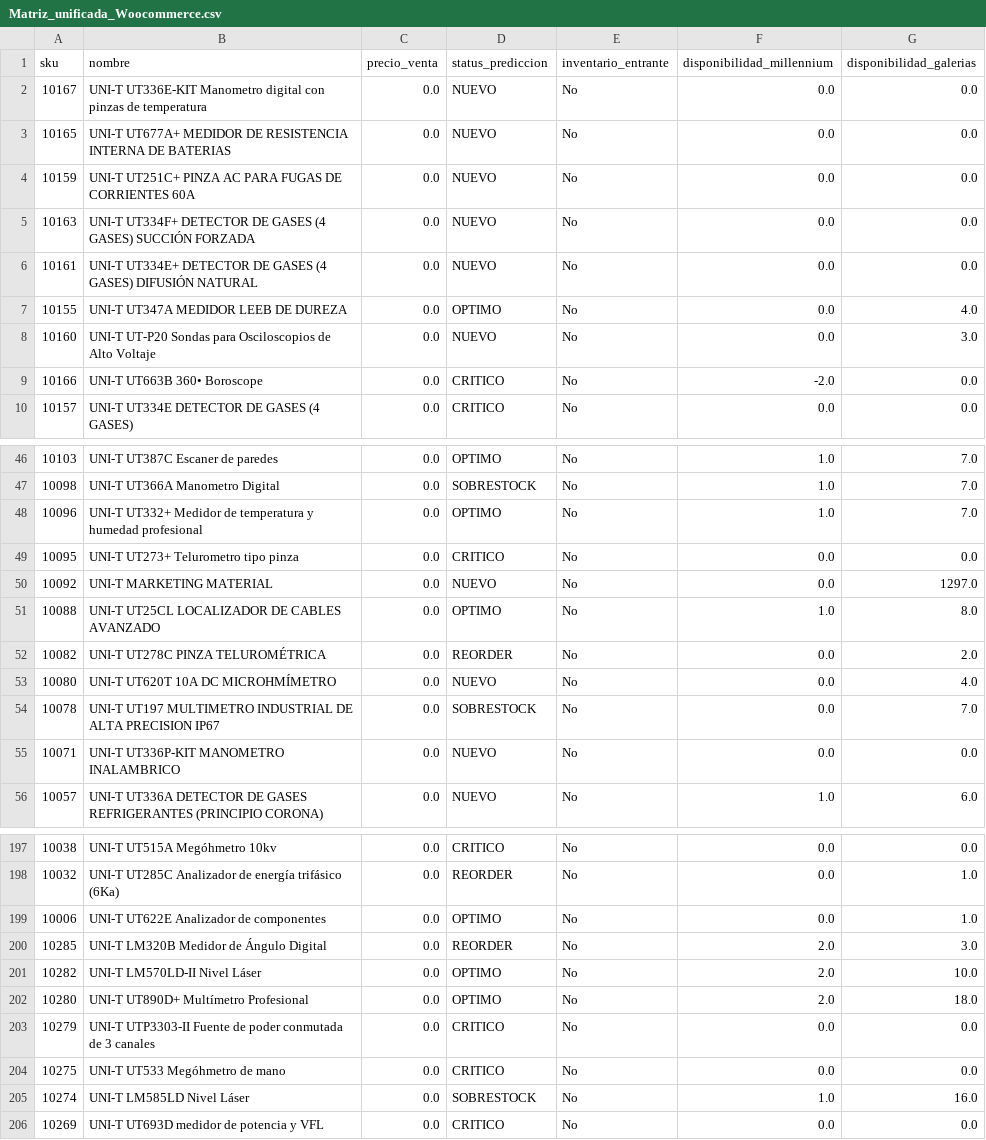
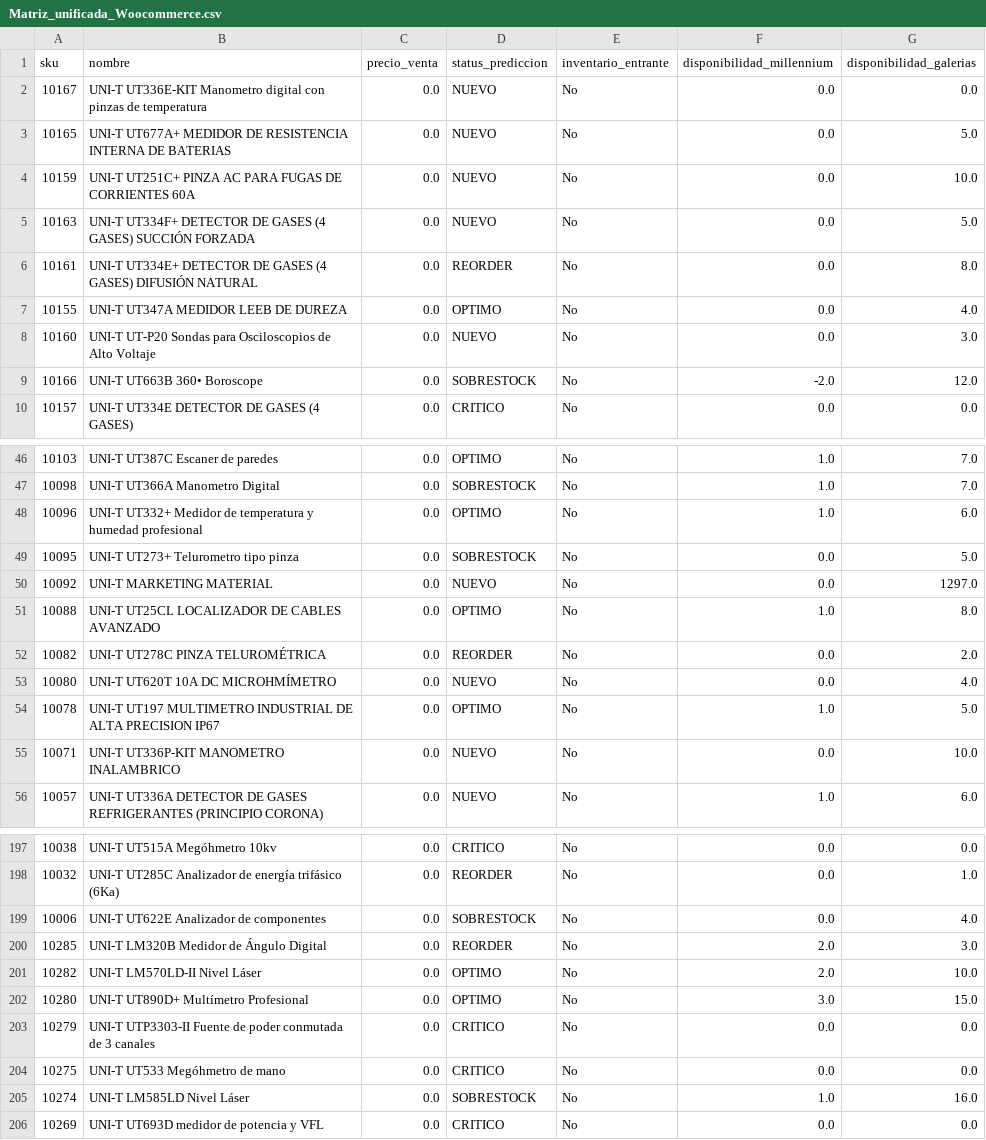
Before and after one commit to Acroscarlos/Plugin_suite_empleador_reestructurado, a CSV file: output/Matriz_unificada_Woocommerce.csv, drawn as a sheet; only a part is shown, gaps mark what is left out; the diff covers the shown part only.

```diff
--- a/output/Matriz_unificada_Woocommerce.csv
+++ b/output/Matriz_unificada_Woocommerce.csv
@@ -2,9 +2,9 @@ sku,nombre,precio_venta,status_prediccion,inventario_entrante,disponibilidad_mil
 10167,UNI-T UT336E-KIT Manometro digital con pinzas de temperatura,0.0,NUEVO,No,0.0,0.0
-10165,UNI-T UT677A+ MEDIDOR DE RESISTENCIA INTERNA DE BATERIAS,0.0,NUEVO,No,0.0,0.0
-10159,UNI-T UT251C+ PINZA AC PARA FUGAS DE CORRIENTES 60A,0.0,NUEVO,No,0.0,0.0
-10163,UNI-T UT334F+ DETECTOR DE GASES (4 GASES) SUCCIÓN FORZADA,0.0,NUEVO,No,0.0,0.0
-10161,UNI-T UT334E+ DETECTOR DE GASES (4 GASES) DIFUSIÓN NATURAL,0.0,NUEVO,No,0.0,0.0
+10165,UNI-T UT677A+ MEDIDOR DE RESISTENCIA INTERNA DE BATERIAS,0.0,NUEVO,No,0.0,5.0
+10159,UNI-T UT251C+ PINZA AC PARA FUGAS DE CORRIENTES 60A,0.0,NUEVO,No,0.0,10.0
+10163,UNI-T UT334F+ DETECTOR DE GASES (4 GASES) SUCCIÓN FORZADA,0.0,NUEVO,No,0.0,5.0
+10161,UNI-T UT334E+ DETECTOR DE GASES (4 GASES) DIFUSIÓN NATURAL,0.0,REORDER,No,0.0,8.0
 10155,UNI-T UT347A MEDIDOR LEEB DE DUREZA,0.0,OPTIMO,No,0.0,4.0
 10160,UNI-T UT-P20 Sondas para Osciloscopios de Alto Voltaje,0.0,NUEVO,No,0.0,3.0
-10166,UNI-T UT663B 360• Boroscope,0.0,CRITICO,No,-2.0,0.0
+10166,UNI-T UT663B 360• Boroscope,0.0,SOBRESTOCK,No,-2.0,12.0
 10157,UNI-T UT334E DETECTOR DE GASES (4 GASES),0.0,CRITICO,No,0.0,0.0
@@ -47,4 +47,4 @@ sku,nombre,precio_venta,status_prediccion,inventario_entrante,disponibilidad_mil
 10098,UNI-T UT366A Manometro Digital,0.0,SOBRESTOCK,No,1.0,7.0
-10096,UNI-T UT332+ Medidor de temperatura y humedad profesional,0.0,OPTIMO,No,1.0,7.0
-10095,UNI-T UT273+ Telurometro tipo pinza,0.0,CRITICO,No,0.0,0.0
+10096,UNI-T UT332+ Medidor de temperatura y humedad profesional,0.0,OPTIMO,No,1.0,6.0
+10095,UNI-T UT273+ Telurometro tipo pinza,0.0,SOBRESTOCK,No,0.0,5.0
 10092,UNI-T MARKETING MATERIAL,0.0,NUEVO,No,0.0,1297.0
@@ -53,4 +53,4 @@ sku,nombre,precio_venta,status_prediccion,inventario_entrante,disponibilidad_mil
 10080,UNI-T UT620T 10A DC MICROHMÍMETRO,0.0,NUEVO,No,0.0,4.0
-10078,UNI-T UT197 MULTIMETRO INDUSTRIAL DE ALTA PRECISION IP67,0.0,SOBRESTOCK,No,0.0,7.0
-10071,UNI-T UT336P-KIT MANOMETRO INALAMBRICO,0.0,NUEVO,No,0.0,0.0
+10078,UNI-T UT197 MULTIMETRO INDUSTRIAL DE ALTA PRECISION IP67,0.0,OPTIMO,No,1.0,5.0
+10071,UNI-T UT336P-KIT MANOMETRO INALAMBRICO,0.0,NUEVO,No,0.0,10.0
 10057,UNI-T UT336A DETECTOR DE GASES REFRIGERANTES (PRINCIPIO CORONA),0.0,NUEVO,No,1.0,6.0
@@ -198,6 +198,6 @@ sku,nombre,precio_venta,status_prediccion,inventario_entrante,disponibilidad_mil
 10032,UNI-T UT285C Analizador de energía trifásico (6Ka),0.0,REORDER,No,0.0,1.0
-10006,UNI-T UT622E Analizador de componentes,0.0,OPTIMO,No,0.0,1.0
+10006,UNI-T UT622E Analizador de componentes,0.0,SOBRESTOCK,No,0.0,4.0
 10285,UNI-T LM320B Medidor de Ángulo Digital,0.0,REORDER,No,2.0,3.0
 10282,UNI-T LM570LD-II Nivel Láser,0.0,OPTIMO,No,2.0,10.0
-10280,UNI-T UT890D+ Multímetro Profesional,0.0,OPTIMO,No,2.0,18.0
+10280,UNI-T UT890D+ Multímetro Profesional,0.0,OPTIMO,No,3.0,15.0
 10279,UNI-T UTP3303-II Fuente de poder conmutada de 3 canales,0.0,CRITICO,No,0.0,0.0
```
Also changed, not shown: 6 added rows and 79 edited cells elsewhere in this file, 30 other files.
